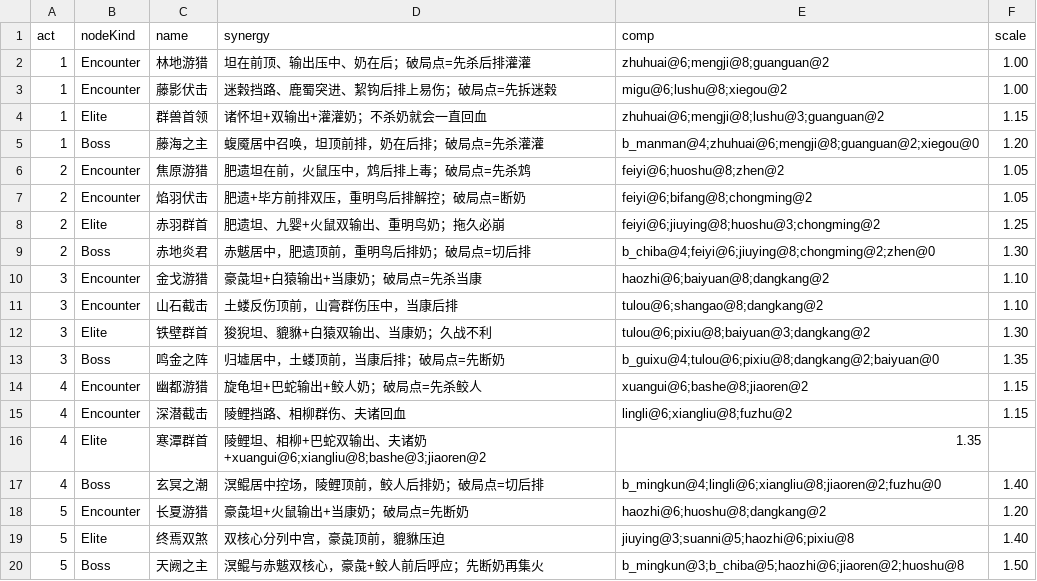
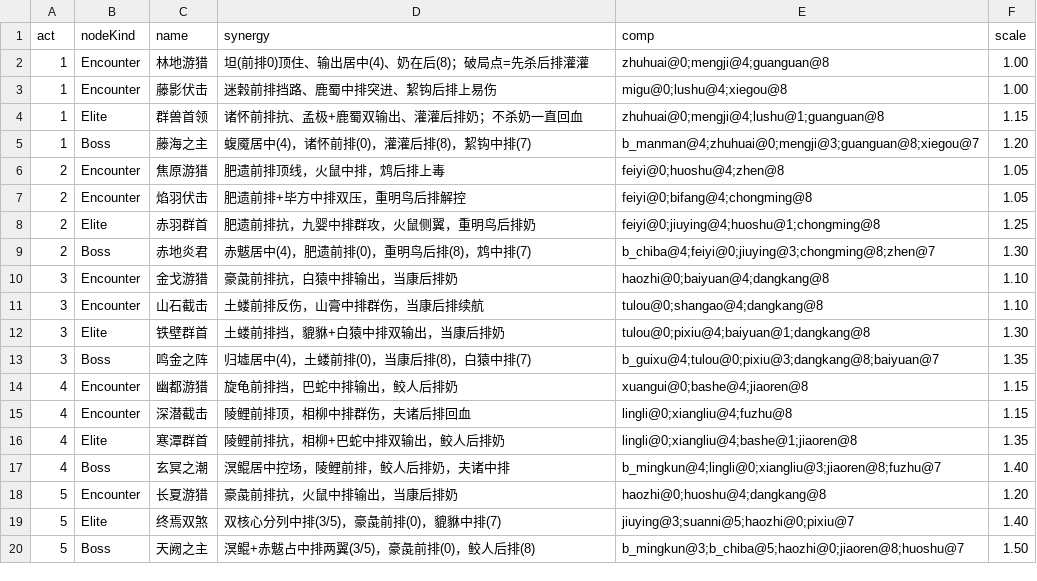
Before and after one commit to ZZYX8Ar/WanXiang, a CSV file: Assets/Resources/Data/encounters.csv, drawn as a sheet.

```diff
--- a/Assets/Resources/Data/encounters.csv
+++ b/Assets/Resources/Data/encounters.csv
@@ -1,20 +1,20 @@
 act,nodeKind,name,synergy,comp,scale
-1,Encounter,林地游猎,坦在前顶、输出压中、奶在后；破局点=先杀后排灌灌,zhuhuai@6;mengji@8;guanguan@2,1.00
-1,Encounter,藤影伏击,迷榖挡路、鹿蜀突进、絜钩后排上易伤；破局点=先拆迷榖,migu@6;lushu@8;xiegou@2,1.00
-1,Elite,群兽首领,诸怀坦+双输出+灌灌奶；不杀奶就会一直回血,zhuhuai@6;mengji@8;lushu@3;guanguan@2,1.15
-1,Boss,藤海之主,蝮魇居中召唤，坦顶前排，奶在后排；破局点=先杀灌灌,b_manman@4;zhuhuai@6;mengji@8;guanguan@2;xiegou@0,1.20
-2,Encounter,焦原游猎,肥遗坦在前，火鼠压中，鸩后排上毒；破局点=先杀鸩,feiyi@6;huoshu@8;zhen@2,1.05
-2,Encounter,焰羽伏击,肥遗+毕方前排双压，重明鸟后排解控；破局点=断奶,feiyi@6;bifang@8;chongming@2,1.05
-2,Elite,赤羽群首,肥遗坦、九婴+火鼠双输出、重明鸟奶；拖久必崩,feiyi@6;jiuying@8;huoshu@3;chongming@2,1.25
-2,Boss,赤地炎君,赤魃居中，肥遗顶前，重明鸟后排奶；破局点=切后排,b_chiba@4;feiyi@6;jiuying@8;chongming@2;zhen@0,1.30
-3,Encounter,金戈游猎,豪彘坦+白猿输出+当康奶；破局点=先杀当康,haozhi@6;baiyuan@8;dangkang@2,1.10
-3,Encounter,山石截击,土蝼反伤顶前，山膏群伤压中，当康后排,tulou@6;shangao@8;dangkang@2,1.10
-3,Elite,铁壁群首,狻猊坦、貔貅+白猿双输出、当康奶；久战不利,tulou@6;pixiu@8;baiyuan@3;dangkang@2,1.30
-3,Boss,鸣金之阵,归墟居中，土蝼顶前，当康后排；破局点=先断奶,b_guixu@4;tulou@6;pixiu@8;dangkang@2;baiyuan@0,1.35
-4,Encounter,幽都游猎,旋龟坦+巴蛇输出+鲛人奶；破局点=先杀鲛人,xuangui@6;bashe@8;jiaoren@2,1.15
-4,Encounter,深潜截击,陵鲤挡路、相柳群伤、夫诸回血,lingli@6;xiangliu@8;fuzhu@2,1.15
-4,Elite,寒潭群首,陵鲤坦、相柳+巴蛇双输出、夫诸奶+xuangui@6;xiangliu@8;bashe@3;jiaoren@2,1.35
-4,Boss,玄冥之潮,溟鲲居中控场，陵鲤顶前，鲛人后排奶；破局点=切后排,b_mingkun@4;lingli@6;xiangliu@8;jiaoren@2;fuzhu@0,1.40
-5,Encounter,长夏游猎,豪彘坦+火鼠输出+当康奶；破局点=先断奶,haozhi@6;huoshu@8;dangkang@2,1.20
-5,Elite,终焉双煞,双核心分列中宫，豪彘顶前，貔貅压迫,jiuying@3;suanni@5;haozhi@6;pixiu@8,1.40
-5,Boss,天阙之主,溟鲲与赤魃双核心，豪彘+鲛人前后呼应；先断奶再集火,b_mingkun@3;b_chiba@5;haozhi@6;jiaoren@2;huoshu@8,1.50
+1,Encounter,林地游猎,坦(前排0)顶住、输出居中(4)、奶在后(8)；破局点=先杀后排灌灌,zhuhuai@0;mengji@4;guanguan@8,1.00
+1,Encounter,藤影伏击,迷榖前排挡路、鹿蜀中排突进、絜钩后排上易伤,migu@0;lushu@4;xiegou@8,1.00
+1,Elite,群兽首领,诸怀前排抗、孟极+鹿蜀双输出、灌灌后排奶；不杀奶一直回血,zhuhuai@0;mengji@4;lushu@1;guanguan@8,1.15
+1,Boss,藤海之主,蝮魇居中(4)，诸怀前排(0)，灌灌后排(8)，絜钩中排(7),b_manman@4;zhuhuai@0;mengji@3;guanguan@8;xiegou@7,1.20
+2,Encounter,焦原游猎,肥遗前排顶线，火鼠中排，鸩后排上毒,feiyi@0;huoshu@4;zhen@8,1.05
+2,Encounter,焰羽伏击,肥遗前排+毕方中排双压，重明鸟后排解控,feiyi@0;bifang@4;chongming@8,1.05
+2,Elite,赤羽群首,肥遗前排抗，九婴中排群攻，火鼠侧翼，重明鸟后排奶,feiyi@0;jiuying@4;huoshu@1;chongming@8,1.25
+2,Boss,赤地炎君,赤魃居中(4)，肥遗前排(0)，重明鸟后排(8)，鸩中排(7),b_chiba@4;feiyi@0;jiuying@3;chongming@8;zhen@7,1.30
+3,Encounter,金戈游猎,豪彘前排抗，白猿中排输出，当康后排奶,haozhi@0;baiyuan@4;dangkang@8,1.10
+3,Encounter,山石截击,土蝼前排反伤，山膏中排群伤，当康后排续航,tulou@0;shangao@4;dangkang@8,1.10
+3,Elite,铁壁群首,土蝼前排挡，貔貅+白猿中排双输出，当康后排奶,tulou@0;pixiu@4;baiyuan@1;dangkang@8,1.30
+3,Boss,鸣金之阵,归墟居中(4)，土蝼前排(0)，当康后排(8)，白猿中排(7),b_guixu@4;tulou@0;pixiu@3;dangkang@8;baiyuan@7,1.35
+4,Encounter,幽都游猎,旋龟前排挡，巴蛇中排输出，鲛人后排奶,xuangui@0;bashe@4;jiaoren@8,1.15
+4,Encounter,深潜截击,陵鲤前排顶，相柳中排群伤，夫诸后排回血,lingli@0;xiangliu@4;fuzhu@8,1.15
+4,Elite,寒潭群首,陵鲤前排抗，相柳+巴蛇中排双输出，鲛人后排奶,lingli@0;xiangliu@4;bashe@1;jiaoren@8,1.35
+4,Boss,玄冥之潮,溟鲲居中控场，陵鲤前排，鲛人后排奶，夫诸中排,b_mingkun@4;lingli@0;xiangliu@3;jiaoren@8;fuzhu@7,1.40
+5,Encounter,长夏游猎,豪彘前排抗，火鼠中排输出，当康后排奶,haozhi@0;huoshu@4;dangkang@8,1.20
+5,Elite,终焉双煞,双核心分列中排(3/5)，豪彘前排(0)，貔貅中排(7),jiuying@3;suanni@5;haozhi@0;pixiu@7,1.40
+5,Boss,天阙之主,溟鲲+赤魃占中排两翼(3/5)，豪彘前排(0)，鲛人后排(8),b_mingkun@3;b_chiba@5;haozhi@0;jiaoren@8;huoshu@7,1.50
```
Also changed, not shown: 2 other files.
